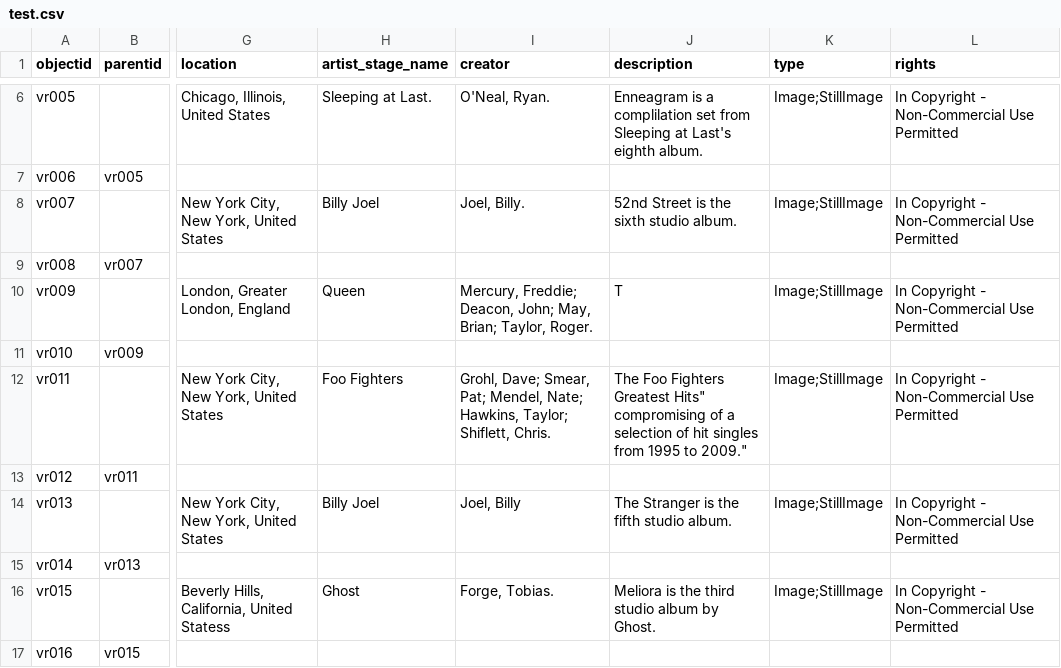
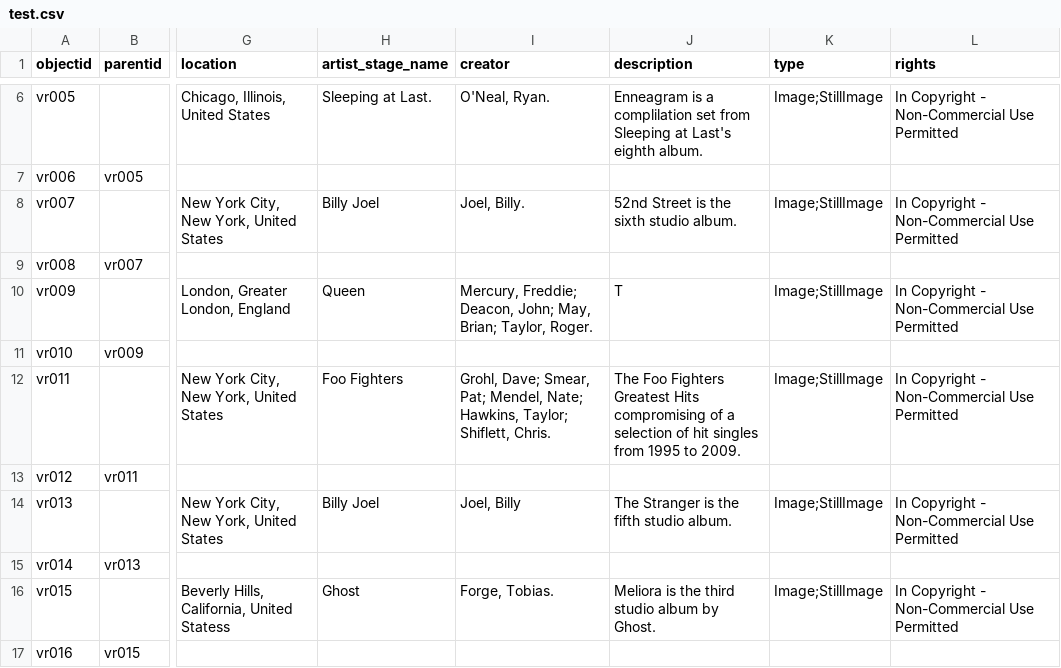
Before and after one commit to aspeas/Delete_when_done, a CSV file: _data/test.csv, drawn as a sheet; only a part is shown, gaps mark what is left out; the diff names each change by its address in the sheet, - before the commit and + after, or states it on an @@ line.

Commit message:
Update test.csv

```diff
--- a/_data/test.csv
+++ b/_data/test.csv
-J12 (description): …Fighters Greatest Hits" compromising of a selection of hit singles from 1995 to 2009."
+J12 (description): …Fighters Greatest Hits compromising of a selection of hit singles from 1995 to 2009.
```
